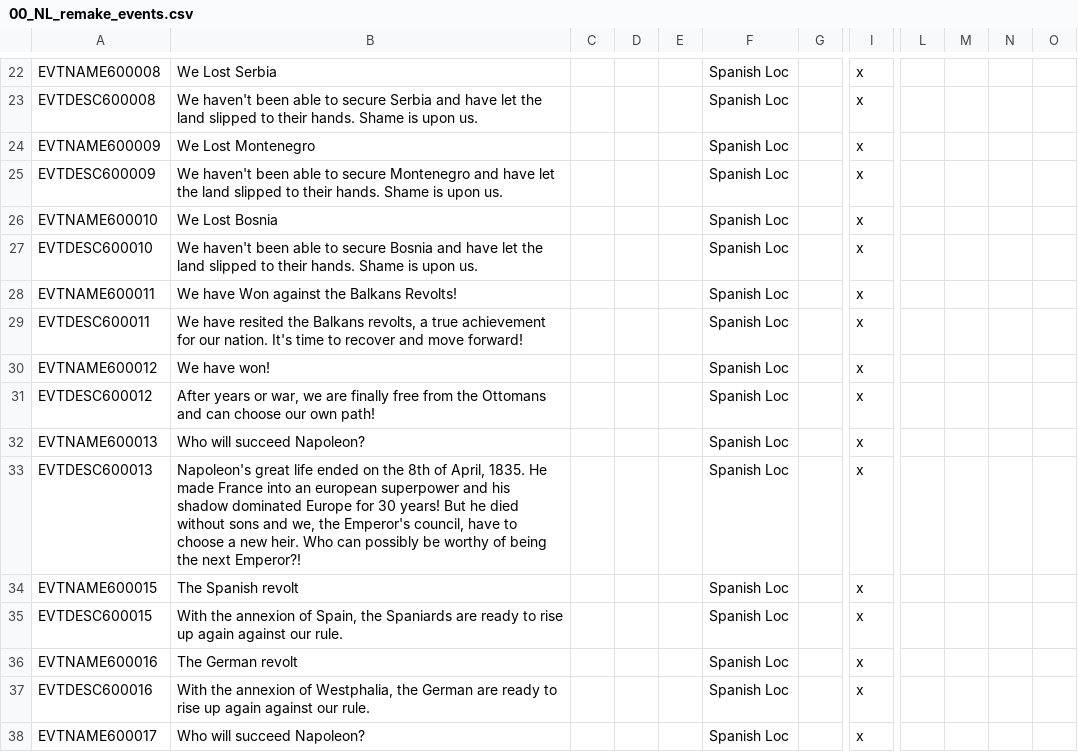
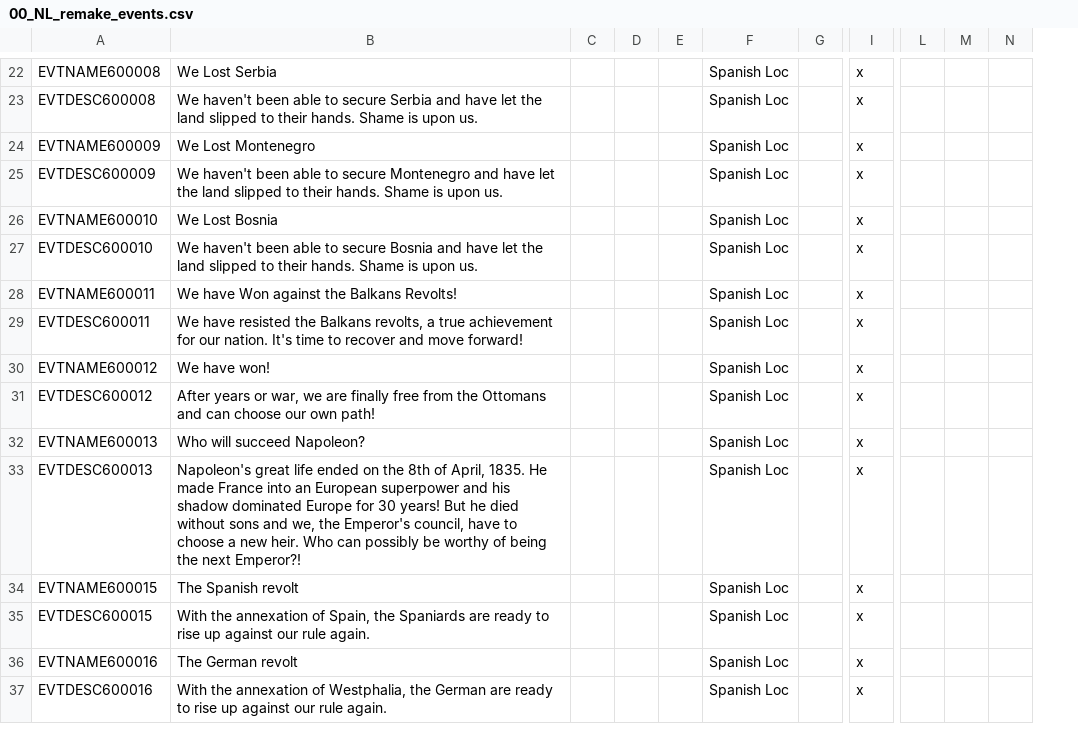
Before and after one commit to MaTi5893/Napoleon-s-Legacy-Remastered, a CSV file: Napoleon's Legacy_Remake/localisation/00_NL_remake_events.csv, drawn as a sheet; only a part is shown, gaps mark what is left out; removed rows and columns are numbered as before the commit, all else as after; rows hold the shown columns only; the diff covers the shown part only; the diff names each change by its address in the sheet, - before the commit and + after, or states it on an @@ line.

```diff
--- a/Napoleon's Legacy_Remake/localisation/00_NL_remake_events.csv
+++ b/Napoleon's Legacy_Remake/localisation/00_NL_remake_events.csv
-column C, empty
-column D, empty
+column D, empty
+column E, empty
-column N, empty
-B29: We have resited the Balkans…
+B29: We have resisted the Balkans…
-B33: …into an european superpower and…
+B33: …into an European superpower and…
-B35: With the annexion of Spain, the Spaniards are ready to rise up again against our rule.
+B35: With the annexation of Spain, the Spaniards are ready to rise up against our rule again.
-B37: With the annexion of Westphalia, the German are ready to rise up again against our rule.
+B37: With the annexation of Westphalia, the German are ready to rise up against our rule again.
-row 38: EVTNAME600017 | Who will succeed Napoleon? |  |  |  | Spanish Loc |  | x
```
Also changed, not shown: 7 removed rows and 8 edited cells elsewhere in this file, 8 other files.
